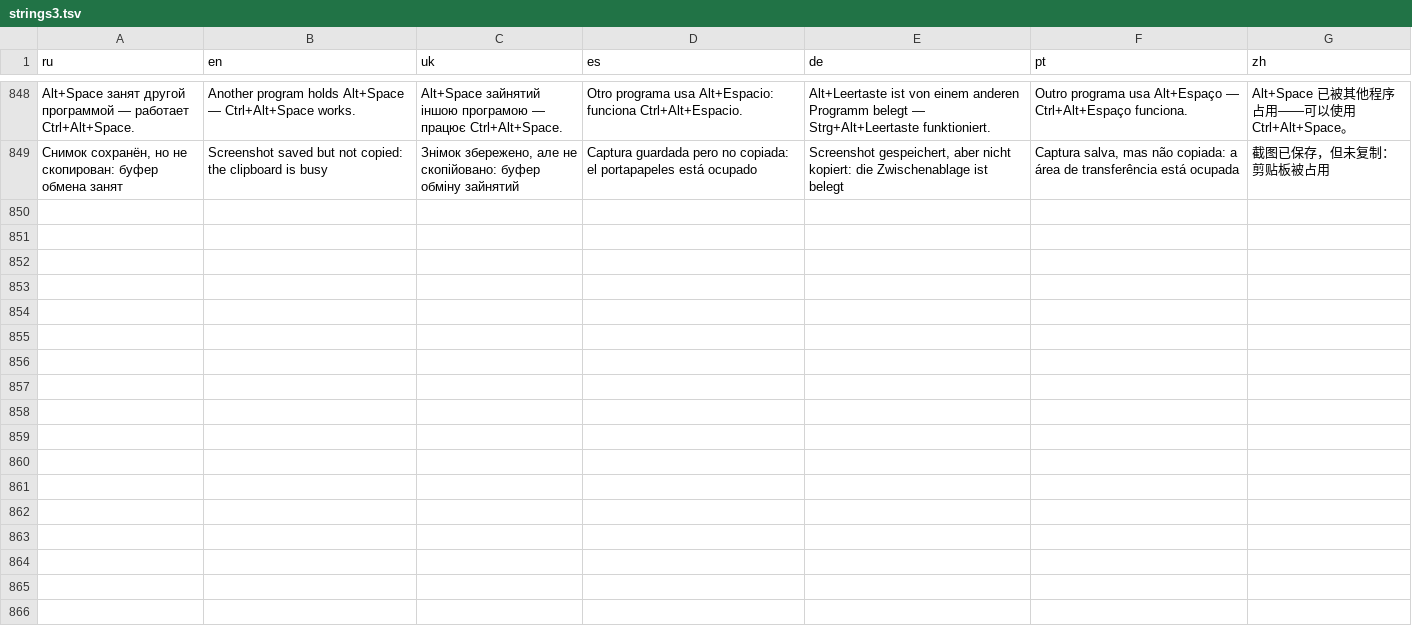
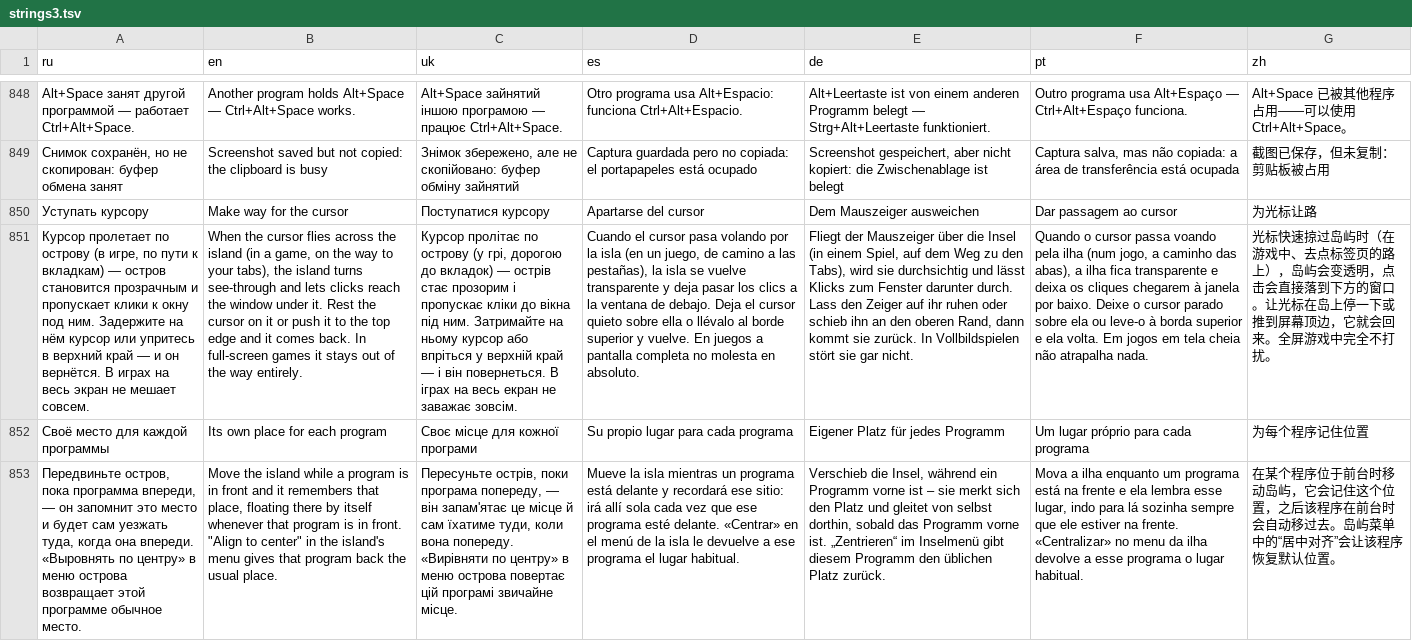
Before and after one commit to FPAST/dynamic-island-windows, a TSV file: tools/i18n/strings3.tsv, drawn as a sheet; only a part is shown, gaps mark what is left out; the diff names each change by its address in the sheet, - before the commit and + after, or states it on an @@ line.

```diff
--- a/tools/i18n/strings3.tsv
+++ b/tools/i18n/strings3.tsv
+row 850: Уступать курсору | Make way for the cursor | Поступатися курсору | Apartarse del cursor | Dem Mauszeiger ausweichen | Dar passagem ao cursor | 为光标让路
+row 851: Курсор пролетает по острову (в игре, по пути к вкладкам) — остров становится прозрачным и пропускает клики к окну под ним. Задержите на нём курсор или упритесь в верхний край — и он вернётся. В играх на весь экран не мешает совсем. | When the cursor flies across the island (in a game, on the way to your tabs), the island turns see-through and lets clicks reach the window under it. Rest the cursor on it or push it to the top edge and it comes back. In full-screen games it stays out of the way entirely. | Курсор пролітає по острову (у грі, дорогою до вкладок) — острів стає прозорим і пропускає кліки до вікна під ним. Затримайте на ньому курсор або впріться у верхній край — і він повернеться. В іграх на весь екран не заважає зовсім. | Cuando el cursor pasa volando por la isla (en un juego, de camino a las pestañas), la isla se vuelve transparente y deja pasar los clics a la ventana de debajo. Deja el cursor quieto sobre ella o llévalo al borde superior y vuelve. En juegos a pantalla completa no molesta en absoluto. | Fliegt der Mauszeiger über die Insel (in einem Spiel, auf dem Weg zu den Tabs), wird sie durchsichtig und lässt Klicks zum Fenster darunter durch. Lass den Zeiger auf ihr ruhen oder schieb ihn an den oberen Rand, dann kommt sie zurück. In Vollbildspielen stört sie gar nicht. | Quando o cursor passa voando pela ilha (num jogo, a caminho das abas), a ilha fica transparente e deixa os cliques chegarem à janela por baixo. Deixe o cursor parado sobre ela ou leve-o à borda superior e ela volta. Em jogos em tela cheia não atrapalha nada. | 光标快速掠过岛屿时（在游戏中、去点标签页的路上），岛屿会变透明，点击会直接落到下方的窗口。让光标在岛上停一下或推到屏幕顶边，它就会回来。全屏游戏中完全不打扰。
+row 852: Своё место для каждой программы | Its own place for each program | Своє місце для кожної програми | Su propio lugar para cada programa | Eigener Platz für jedes Programm | Um lugar próprio para cada programa | 为每个程序记住位置
+row 853: Передвиньте остров, пока программа впереди, — он запомнит это место и будет сам уезжать туда, когда она впереди. «Выровнять по центру» в меню острова возвращает этой программе обычное место. | Move the island while a program is in front and it remembers that place, floating there by itself whenever that program is in front. "Align to center" in the island's menu gives that program back the usual place. | Пересуньте острів, поки програма попереду, — він запам'ятає це місце й сам їхатиме туди, коли вона попереду. «Вирівняти по центру» в меню острова повертає цій програмі звичайне місце. | Mueve la isla mientras un programa está delante y recordará ese sitio: irá allí sola cada vez que ese programa esté delante. «Centrar» en el menú de la isla le devuelve a ese programa el lugar habitual. | Verschieb die Insel, während ein Programm vorne ist – sie merkt sich den Platz und gleitet von selbst dorthin, sobald das Programm vorne ist. „Zentrieren“ im Inselmenü gibt diesem Programm den üblichen Platz zurück. | Mova a ilha enquanto um programa está na frente e ela lembra esse lugar, indo para lá sozinha sempre que ele estiver na frente. «Centralizar» no menu da ilha devolve a esse programa o lugar habitual. | 在某个程序位于前台时移动岛屿，它会记住这个位置，之后该程序在前台时会自动移过去。岛屿菜单中的“居中对齐”会让该程序恢复默认位置。
```
Also changed, not shown: 16 other files.
